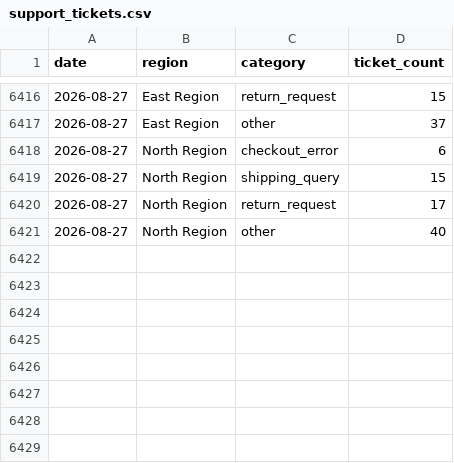
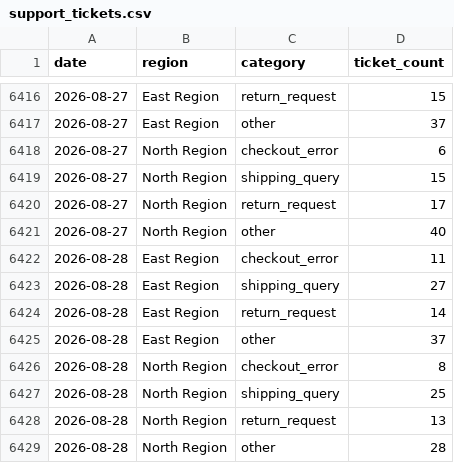
Before and after one commit to saugata-malakar/ACCENTURE, a CSV file: kpi_engine/data/support_tickets.csv, drawn as a sheet; only a part is shown, gaps mark what is left out.

```diff
--- a/kpi_engine/data/support_tickets.csv
+++ b/kpi_engine/data/support_tickets.csv
@@ -6421 +6421,9 @@ date,region,category,ticket_count
 2026-08-27,North Region,other,40
+2026-08-28,East Region,checkout_error,11
+2026-08-28,East Region,shipping_query,27
+2026-08-28,East Region,return_request,14
+2026-08-28,East Region,other,37
+2026-08-28,North Region,checkout_error,8
+2026-08-28,North Region,shipping_query,25
+2026-08-28,North Region,return_request,13
+2026-08-28,North Region,other,28
```
Also changed, not shown: 18 other files.
